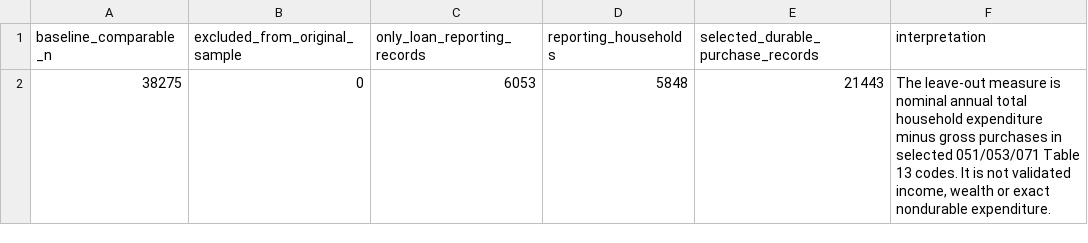
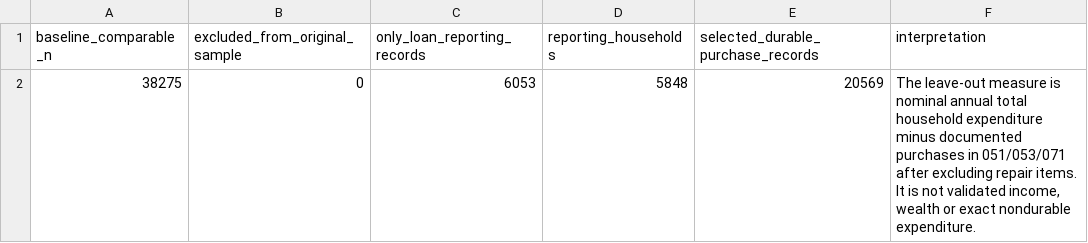
Before and after one commit to aliye-nezhad/Household-Credit-Access-Expenditure-Allocation-R, a CSV file: outputs/diagnostics/measurement_sensitivity_summary.csv, drawn as a sheet.

```diff
--- a/outputs/diagnostics/measurement_sensitivity_summary.csv
+++ b/outputs/diagnostics/measurement_sensitivity_summary.csv
@@ -1,2 +1,2 @@
 "baseline_comparable_n","excluded_from_original_sample","only_loan_reporting_records","reporting_households","selected_durable_purchase_records","interpretation"
-38275,0,6053,5848,21443,"The leave-out measure is nominal annual total household expenditure minus gross purchases in selected 051/053/071 Table 13 codes. It is not validated income, wealth or exact nondurable expenditure."
+38275,0,6053,5848,20569,"The leave-out measure is nominal annual total household expenditure minus documented purchases in 051/053/071 after excluding repair items. It is not validated income, wealth or exact nondurable expenditure."
```
Also changed, not shown: outputs/diagnostics/annual_durable_purchase_source_counts.csv, outputs/tables/annual_durable_purchase_associations.csv, 11 other files.
